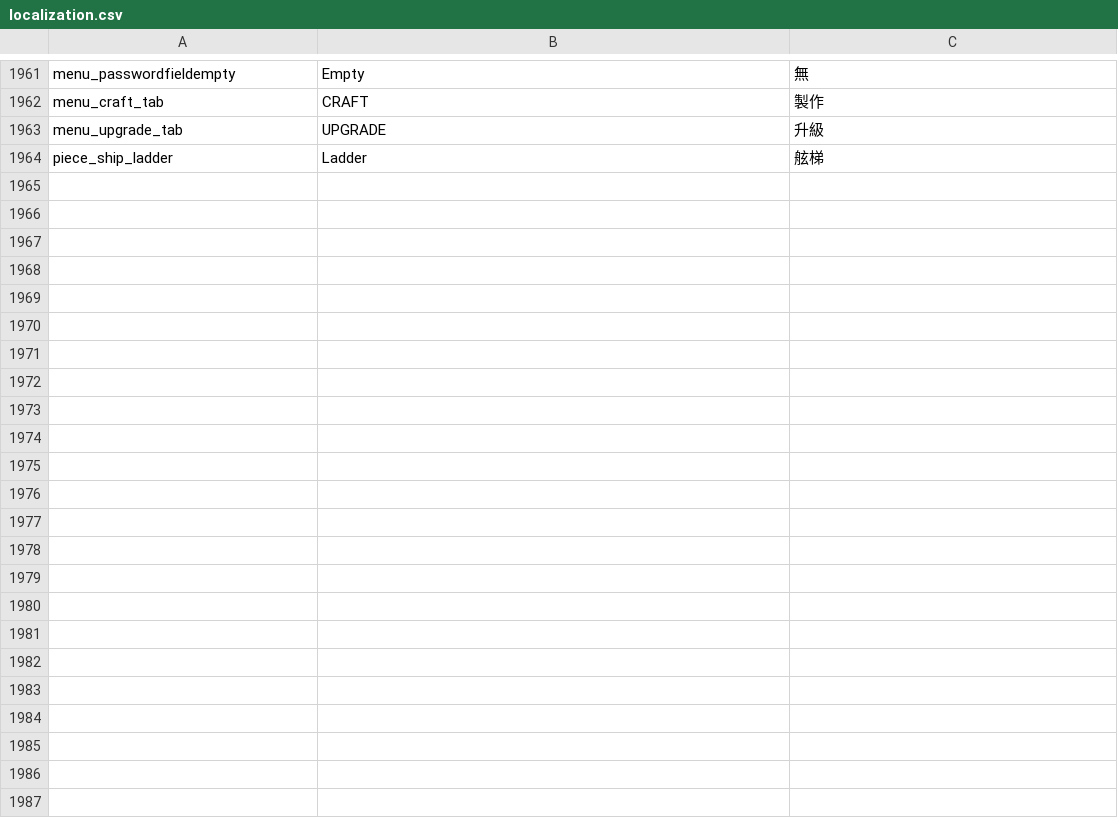
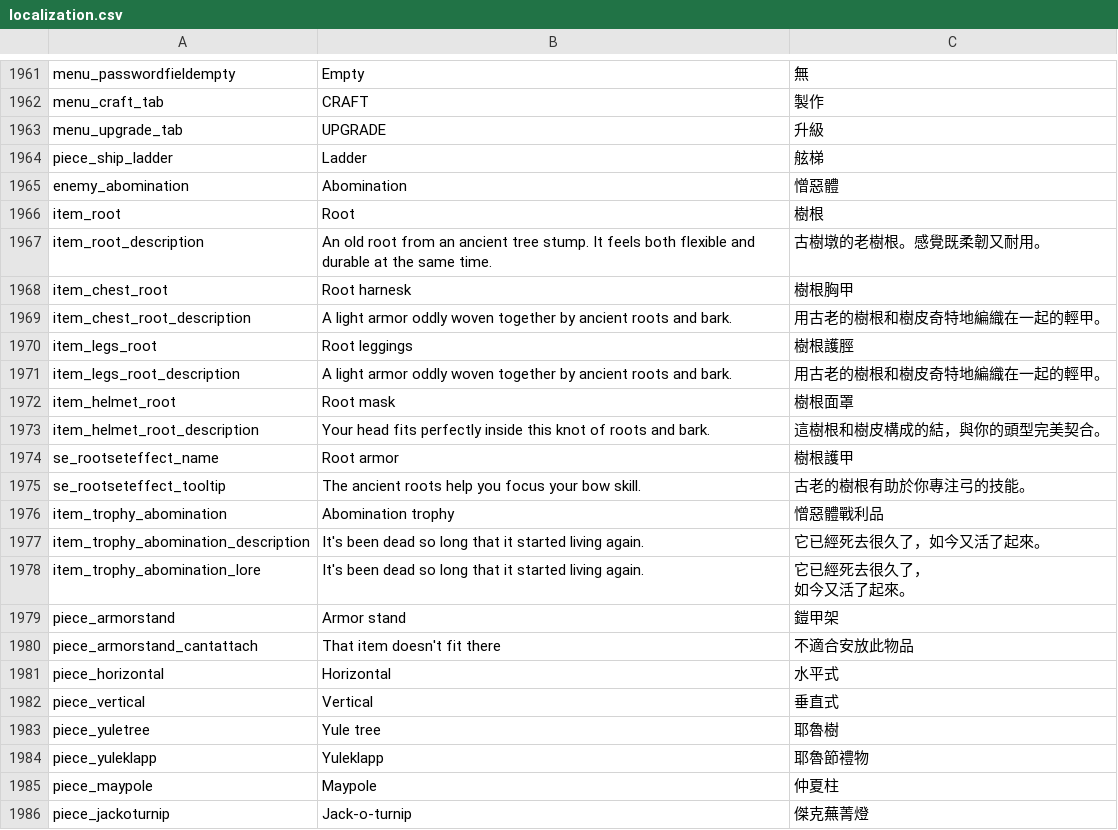
Before and after one commit to codebayin/Valheim.zh_TW, a CSV file: translation/localization.csv, drawn as a sheet; only a part is shown, gaps mark what is left out; ↵ is a line break in a cell; the diff names each change by its address in the sheet, - before the commit and + after, or states it on an @@ line.

```diff
--- a/translation/localization.csv
+++ b/translation/localization.csv
+row 1965: enemy_abomination | Abomination | 憎惡體
+row 1966: item_root | Root | 樹根
+row 1967: item_root_description | An old root from an ancient tree stump. It feels both flexible and durable at the same time. | 古樹墩的老樹根。感覺既柔韌又耐用。
+row 1968: item_chest_root | Root harnesk | 樹根胸甲
+row 1969: item_chest_root_description | A light armor oddly woven together by ancient roots and bark. | 用古老的樹根和樹皮奇特地編織在一起的輕甲。
+row 1970: item_legs_root | Root leggings | 樹根護脛
+row 1971: item_legs_root_description | A light armor oddly woven together by ancient roots and bark. | 用古老的樹根和樹皮奇特地編織在一起的輕甲。
+row 1972: item_helmet_root | Root mask | 樹根面罩
+row 1973: item_helmet_root_description | Your head fits perfectly inside this knot of roots and bark. | 這樹根和樹皮構成的結，與你的頭型完美契合。
+row 1974: se_rootseteffect_name | Root armor | 樹根護甲
+row 1975: se_rootseteffect_tooltip | The ancient roots help you focus your bow skill. | 古老的樹根有助於你專注弓的技能。
+row 1976: item_trophy_abomination | Abomination trophy | 憎惡體戰利品
+row 1977: item_trophy_abomination_description | It's been dead so long that it started living again. | 它已經死去很久了，如今又活了起來。
+row 1978: item_trophy_abomination_lore | It's been dead so long that it started living again. | 它已經死去很久了， ↵ 如今又活了起來。
+row 1979: piece_armorstand | Armor stand | 鎧甲架
+row 1980: piece_armorstand_cantattach | That item doesn't fit there | 不適合安放此物品
+row 1981: piece_horizontal | Horizontal | 水平式
+row 1982: piece_vertical | Vertical | 垂直式
+row 1983: piece_yuletree | Yule tree | 耶魯樹
+row 1984: piece_yuleklapp | Yuleklapp | 耶魯節禮物
+row 1985: piece_maypole | Maypole | 仲夏柱
+row 1986: piece_jackoturnip | Jack-o-turnip | 傑克蕪菁燈
```
Also changed, not shown: 1 other file.
